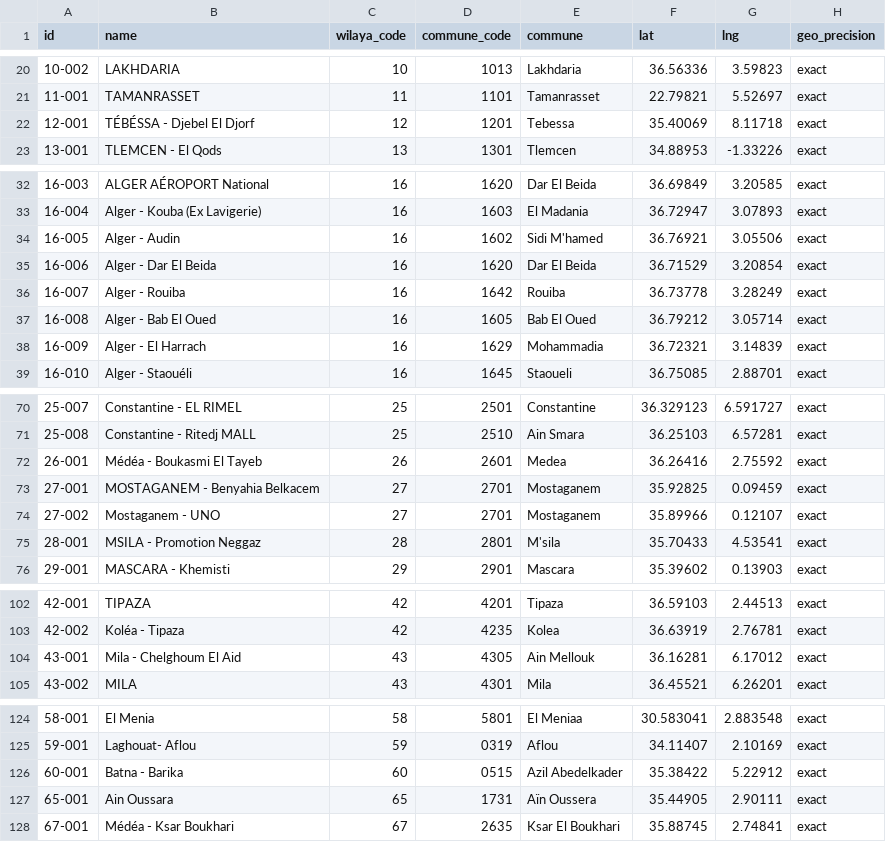
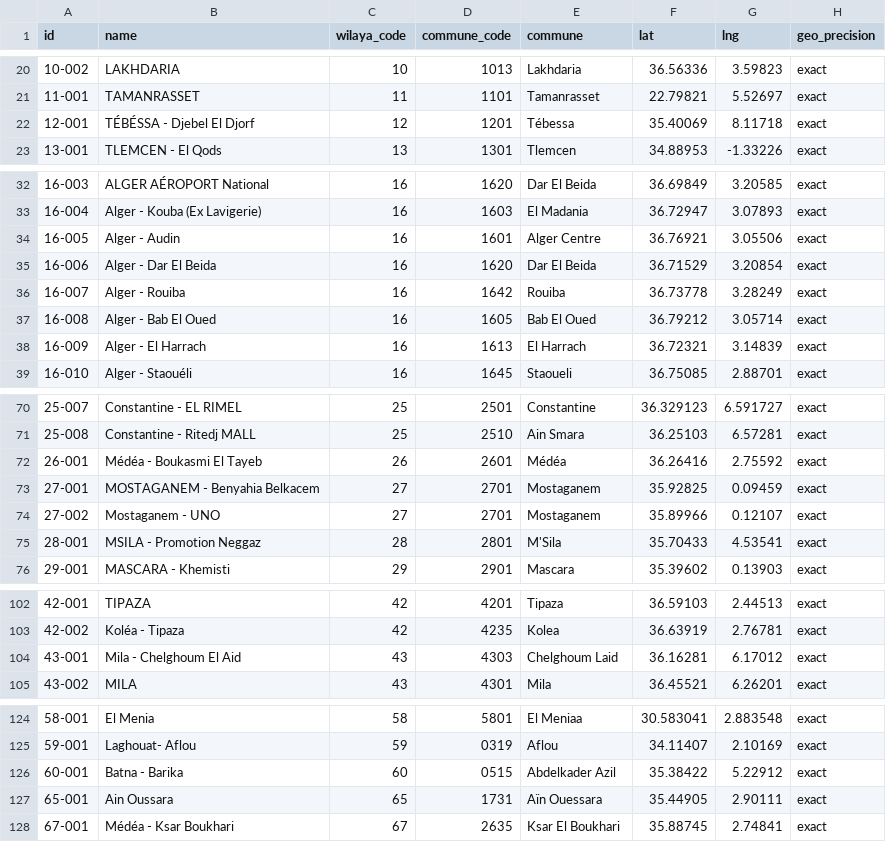
Before and after one commit to yasserstudio/geoalgeria, a CSV file: packages/djezzy/data/csv/boutiques.csv, drawn as a sheet; only a part is shown, gaps mark what is left out; the diff names each change by its address in the sheet, - before the commit and + after, or states it on an @@ line.

```diff
--- a/packages/djezzy/data/csv/boutiques.csv
+++ b/packages/djezzy/data/csv/boutiques.csv
-E22 (commune): Tebessa
+E22 (commune): Tébessa
-D34 (commune_code): 1602
+D34 (commune_code): 1601
-E34 (commune): Sidi M'hamed
+E34 (commune): Alger Centre
-D38 (commune_code): 1629
+D38 (commune_code): 1613
-E38 (commune): Mohammadia
+E38 (commune): El Harrach
-E72 (commune): Medea
+E72 (commune): Médéa
-E75 (commune): M'sila
+E75 (commune): M'Sila
-D104 (commune_code): 4305
+D104 (commune_code): 4303
-E104 (commune): Ain Mellouk
+E104 (commune): Chelghoum Laid
-E126 (commune): Azil Abedelkader
+E126 (commune): Abdelkader Azil
-E127 (commune): Aïn Oussera
+E127 (commune): Aïn Ouessara
```
Also changed, not shown: packages/culture/data/csv/culture.csv, packages/ooredoo/data/csv/stores.csv, 9 other files.
